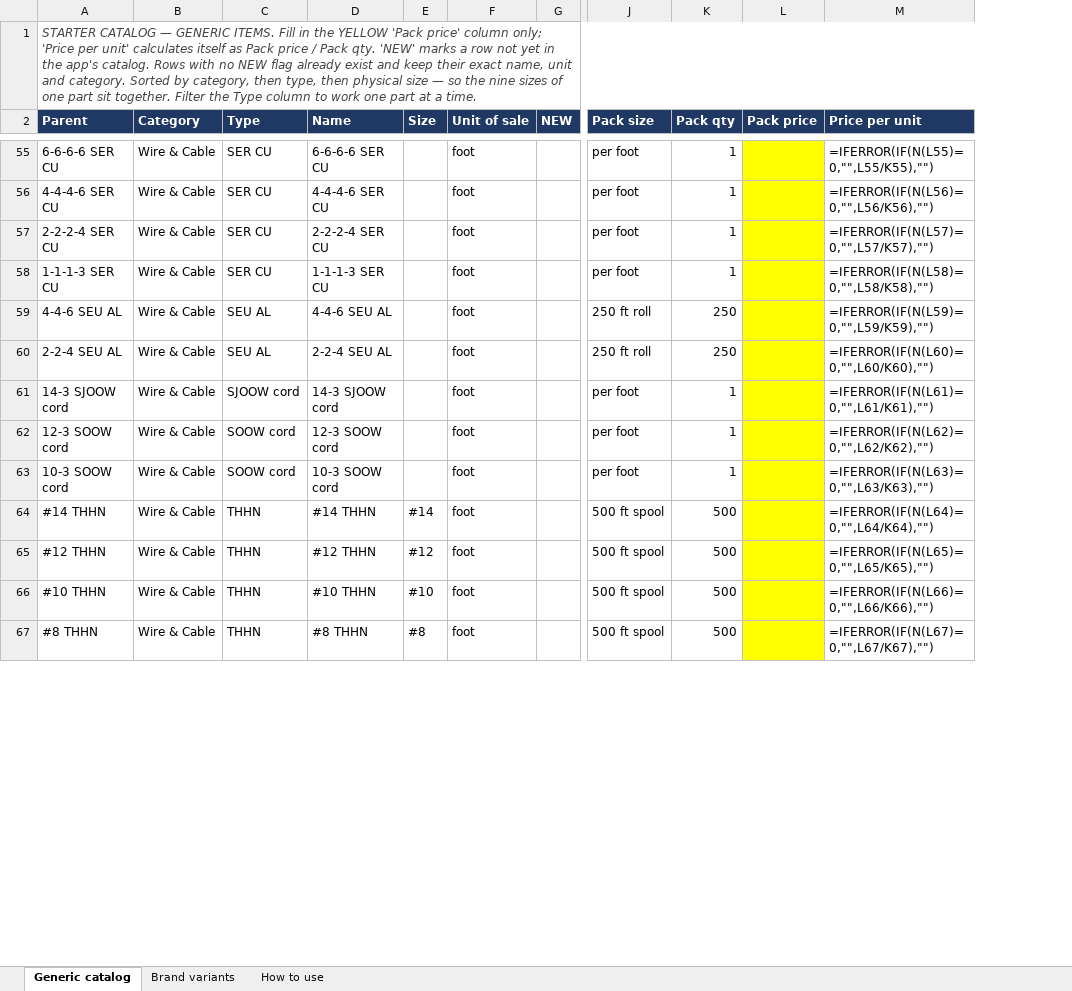
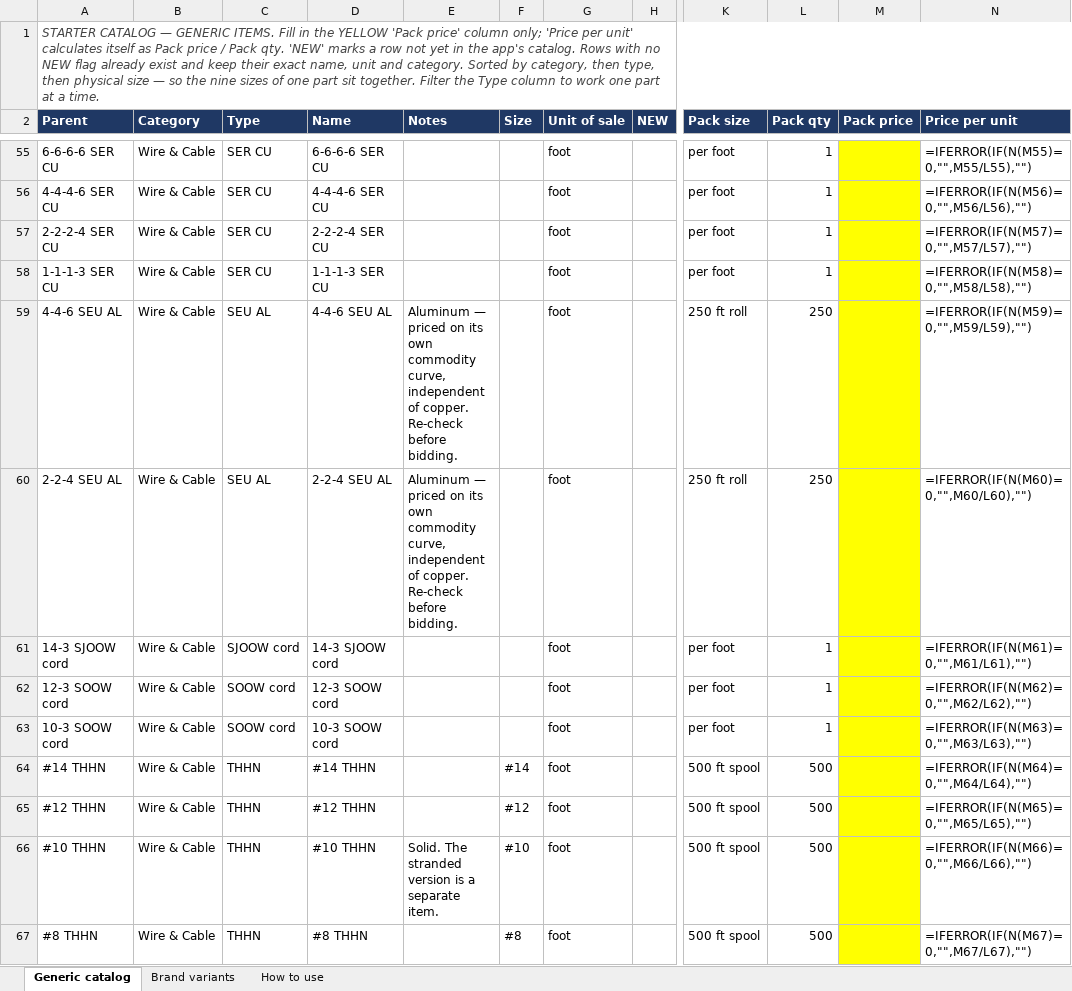
Before and after one commit to Jnicoara/BidRender, an Excel workbook: pricing/starter-catalog-pricing.xlsx, sheet Generic catalog, drawn as a sheet; only a part is shown, gaps mark what is left out; values as stored, in another font and other column widths than the file's, no borders; formulas without a stored value are shown as written; addresses are those after the commit; the diff covers the shown part only; the diff names each change by its address in the sheet, - before the commit and + after, or states it on an @@ line.

```diff
--- a/pricing/starter-catalog-pricing.xlsx (sheet Generic catalog)
+++ b/pricing/starter-catalog-pricing.xlsx (sheet Generic catalog)
+column E (Notes), rows 59-66: Aluminum — priced on its own commodity curve, independent of copper. Re-check before bidding. | Aluminum — priced on its own commodity curve, independent of copper. Re-check before bidding. |  |  |  |  |  | Solid. The stranded version is a separate item.
-N55 (Price per unit): =IFERROR(IF(N(L55)=0,"",L55/K55),"")
+N55 (Price per unit): =IFERROR(IF(N(M55)=0,"",M55/L55),"")
-N56 (Price per unit): =IFERROR(IF(N(L56)=0,"",L56/K56),"")
+N56 (Price per unit): =IFERROR(IF(N(M56)=0,"",M56/L56),"")
-N57 (Price per unit): =IFERROR(IF(N(L57)=0,"",L57/K57),"")
+N57 (Price per unit): =IFERROR(IF(N(M57)=0,"",M57/L57),"")
-N58 (Price per unit): =IFERROR(IF(N(L58)=0,"",L58/K58),"")
+N58 (Price per unit): =IFERROR(IF(N(M58)=0,"",M58/L58),"")
-N59 (Price per unit): =IFERROR(IF(N(L59)=0,"",L59/K59),"")
+N59 (Price per unit): =IFERROR(IF(N(M59)=0,"",M59/L59),"")
-N60 (Price per unit): =IFERROR(IF(N(L60)=0,"",L60/K60),"")
+N60 (Price per unit): =IFERROR(IF(N(M60)=0,"",M60/L60),"")
-N61 (Price per unit): =IFERROR(IF(N(L61)=0,"",L61/K61),"")
+N61 (Price per unit): =IFERROR(IF(N(M61)=0,"",M61/L61),"")
-N62 (Price per unit): =IFERROR(IF(N(L62)=0,"",L62/K62),"")
+N62 (Price per unit): =IFERROR(IF(N(M62)=0,"",M62/L62),"")
-N63 (Price per unit): =IFERROR(IF(N(L63)=0,"",L63/K63),"")
+N63 (Price per unit): =IFERROR(IF(N(M63)=0,"",M63/L63),"")
-N64 (Price per unit): =IFERROR(IF(N(L64)=0,"",L64/K64),"")
+N64 (Price per unit): =IFERROR(IF(N(M64)=0,"",M64/L64),"")
-N65 (Price per unit): =IFERROR(IF(N(L65)=0,"",L65/K65),"")
+N65 (Price per unit): =IFERROR(IF(N(M65)=0,"",M65/L65),"")
-N66 (Price per unit): =IFERROR(IF(N(L66)=0,"",L66/K66),"")
+N66 (Price per unit): =IFERROR(IF(N(M66)=0,"",M66/L66),"")
-N67 (Price per unit): =IFERROR(IF(N(L67)=0,"",L67/K67),"")
+N67 (Price per unit): =IFERROR(IF(N(M67)=0,"",M67/L67),"")
```
Also changed, not shown: 5 added rows and 1429 edited cells elsewhere in this sheet, sheet Brand variants, sheet How to use, 5 other files.
